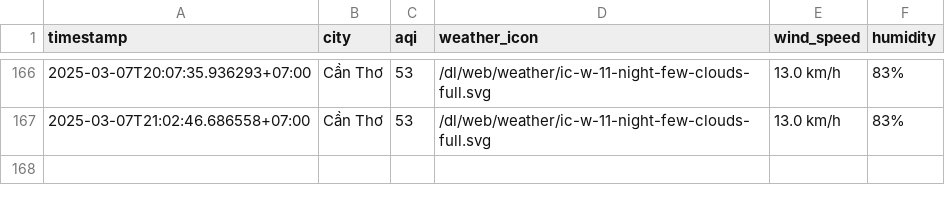
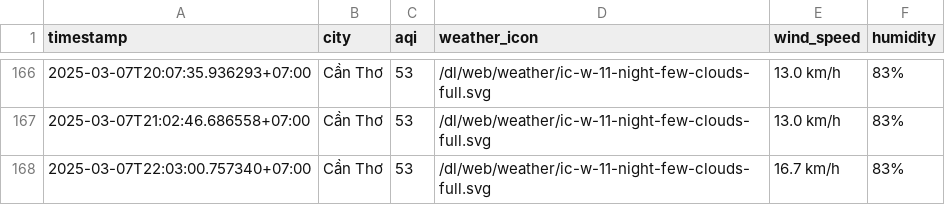
Before and after one commit to nghiahsgs/iqair-dataset, a CSV file: result/can-tho/aqi_can-tho_2025_mar.csv, drawn as a sheet; only a part is shown, gaps mark what is left out; the diff names each change by its address in the sheet, - before the commit and + after, or states it on an @@ line.

```diff
--- a/result/can-tho/aqi_can-tho_2025_mar.csv
+++ b/result/can-tho/aqi_can-tho_2025_mar.csv
+row 168: 2025-03-07T22:03:00.757340+07:00 | Cần Thơ | 53 | /dl/web/weather/ic-w-11-night-few-clouds-full.svg | 16.7 km/h | 83%
```
Also changed, not shown: result/hai-phong/aqi_hai-phong_2025_mar.csv, result/hue/aqi_hue_2025_mar.csv, 2 other files.
